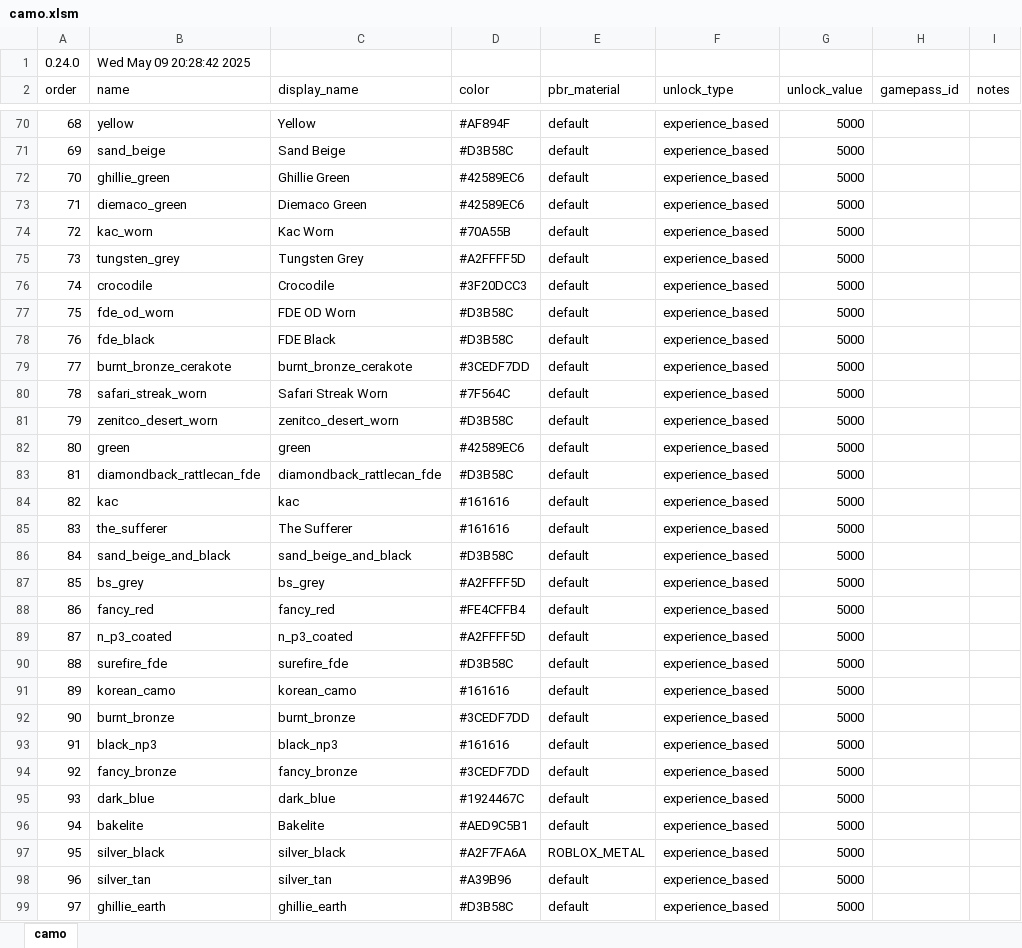
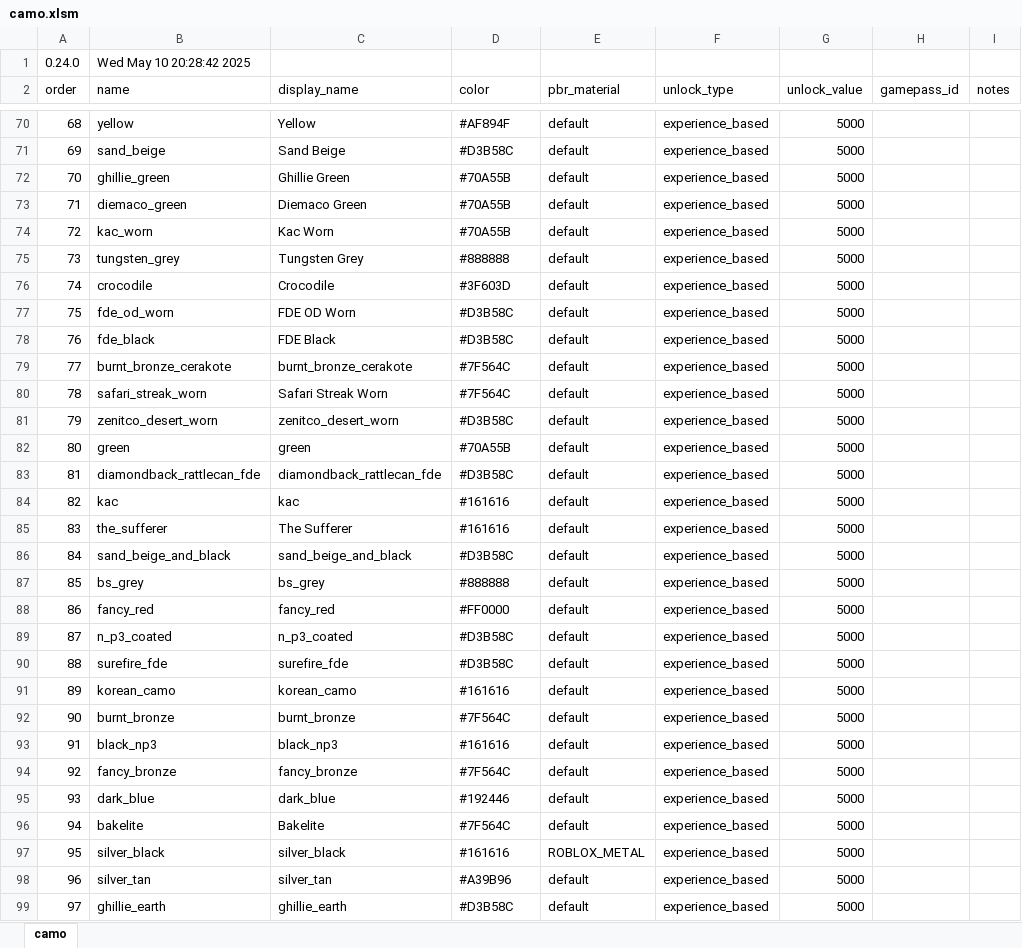
Before and after one commit to recoil-group/deadline-balancing, an Excel workbook: camo.xlsm, sheet camo, drawn as a sheet; only a part is shown, gaps mark what is left out; values as stored, in another font and other column widths than the file's, no cell formats; the diff covers the shown part only; the diff names each change by its address in the sheet, - before the commit and + after, or states it on an @@ line.

Commit message:
fix camos

```diff
--- a/camo.xlsm (sheet camo)
+++ b/camo.xlsm (sheet camo)
-B1 (name): Wed May 09 20:28:42 2025
+B1 (name): Wed May 10 20:28:42 2025
-D72:D73 (color): #42589EC6
+D72:D73 (color): #70A55B
-D75 (color): #A2FFFF5D
+D75 (color): #888888
-D76 (color): #3F20DCC3
+D76 (color): #3F603D
-D79 (color): #3CEDF7DD
+D79 (color): #7F564C
-D82 (color): #42589EC6
+D82 (color): #70A55B
-D87 (color): #A2FFFF5D
+D87 (color): #888888
-D88 (color): #FE4CFFB4
+D88 (color): #FF0000
-D89 (color): #A2FFFF5D
+D89 (color): #D3B58C
-D92 (color): #3CEDF7DD
+D92 (color): #7F564C
-D94 (color): #3CEDF7DD
+D94 (color): #7F564C
-D95 (color): #1924467C
+D95 (color): #192446
-D96 (color): #AED9C5B1
+D96 (color): #7F564C
-D97 (color): #A2F7FA6A
+D97 (color): #161616
```
Also changed, not shown: 38 edited cells elsewhere in this sheet, cell formats, 1 other file.
